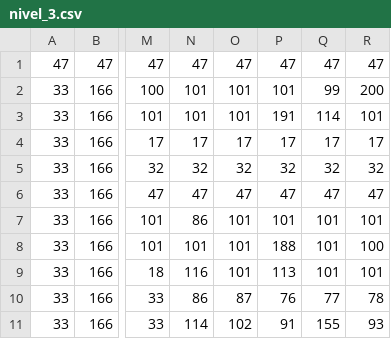
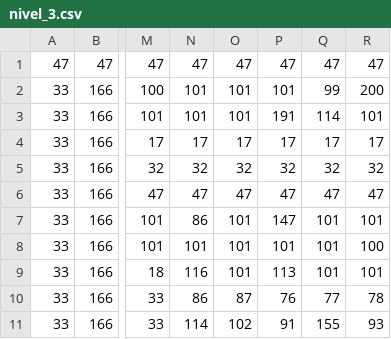
Before and after one commit to maxi-meri/TpFinal-Labo-2, a CSV file: niveles/nivel_3.csv, drawn as a sheet; only a part is shown, gaps mark what is left out; the diff names each change by its address in the sheet, - before the commit and + after, or states it on an @@ line.

```diff
--- a/niveles/nivel_3.csv
+++ b/niveles/nivel_3.csv
-P7: 101
+P7: 147
-P8: 188
+P8: 101
```
Also changed, not shown: niveles/nivel_2.csv, 3 other files.
